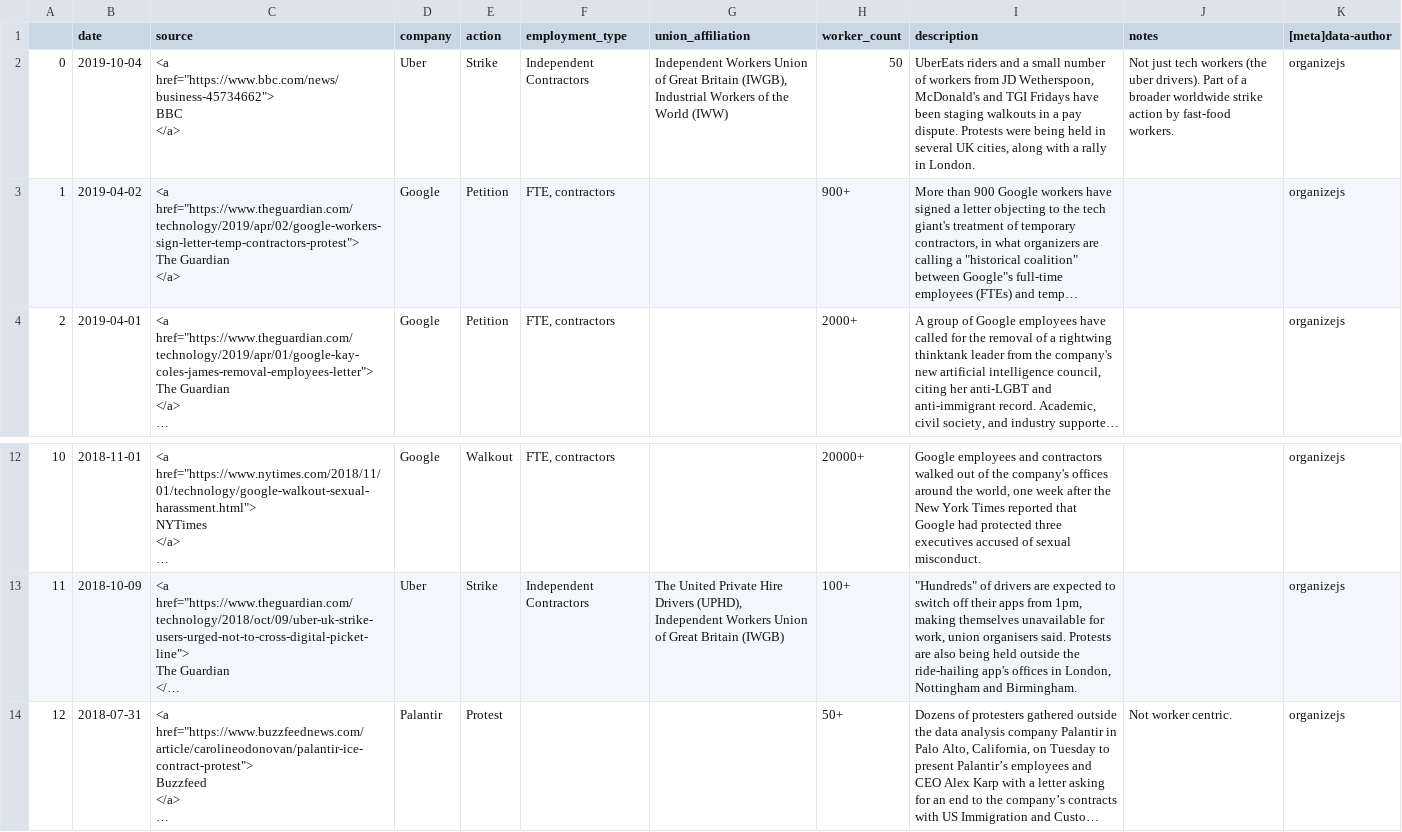
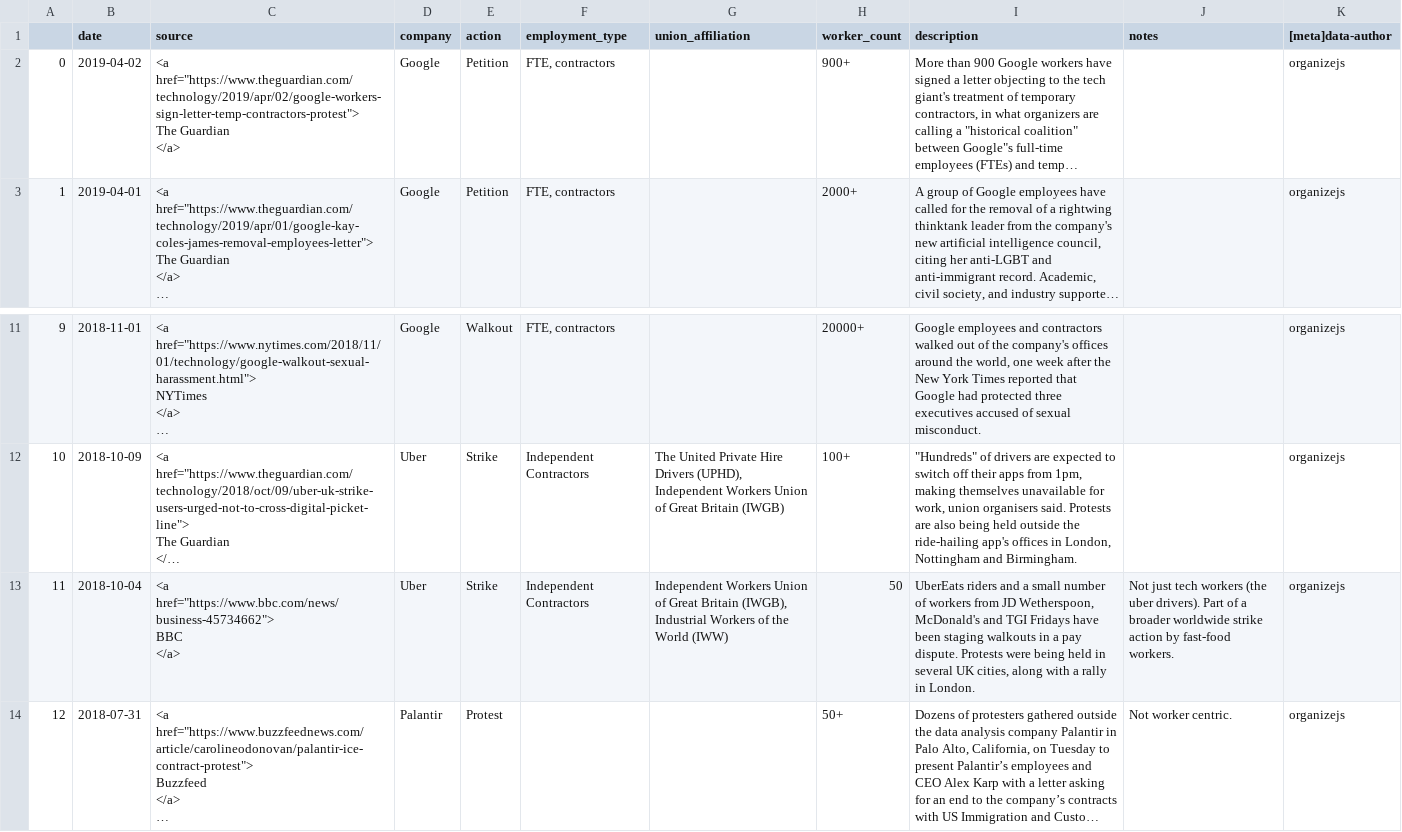
Before and after one commit to collective-action/tech, a CSV file: actions.csv, drawn as a sheet; only a part is shown, gaps mark what is left out; long unchanged cells end in …; removed rows and columns are numbered as before the commit, all else as after; ↵ is a line break in a cell; the diff names each change by its address in the sheet, - before the commit and + after, or states it on an @@ line.

```diff
--- a/actions.csv
+++ b/actions.csv
-row 2: 0 | 2019-10-04 | <a href="https://www.bbc.com/news/business-45734662"> ↵ BBC ↵ </a> | Uber | Strike | Independent Contractors | Independent Workers Union of Great Britain (IWGB), Industrial Workers of the World (IWW) | 50 | UberEats riders and a small number of workers from JD Wetherspoon, McDonald's and TGI Fridays have been staging walkouts in a pay dispute. Protests were being held in several UK cities, along with a rally in London. | Not just tech workers (the uber drivers). Part of a broader worldwide strike action by fast-food workers. | organizejs
@@ column A renumbered between rows 2 and 12 @@
+row 13: 11 | 2018-10-04 | <a href="https://www.bbc.com/news/business-45734662"> ↵ BBC ↵ </a> | Uber | Strike | Independent Contractors | Independent Workers Union of Great Britain (IWGB), Industrial Workers of the World (IWW) | 50 | UberEats riders and a small number of workers from JD Wetherspoon, McDonald's and TGI Fridays have been staging walkouts in a pay dispute. Protests were being held in several UK cities, along with a rally in London. | Not just tech workers (the uber drivers). Part of a broader worldwide strike action by fast-food workers. | organizejs
```
Also changed, not shown: 1 other file.
